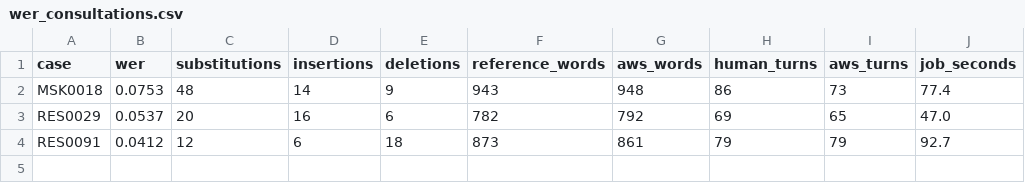
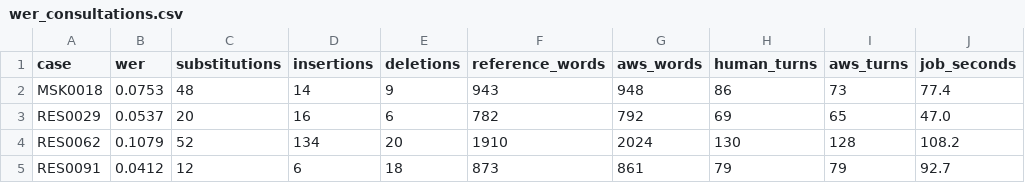
Before and after one commit to rodrigoaraujorosa/fiap-ia-devs-8iadt-fase4-tech-challenge, a CSV file: reports/wer_consultations.csv, drawn as a sheet; the diff names each change by its address in the sheet, - before the commit and + after, or states it on an @@ line.

```diff
--- a/reports/wer_consultations.csv
+++ b/reports/wer_consultations.csv
+row 4: RES0062 | 0.1079 | 52 | 134 | 20 | 1910 | 2024 | 130 | 128 | 108.2
```
Also changed, not shown: 11 other files.
